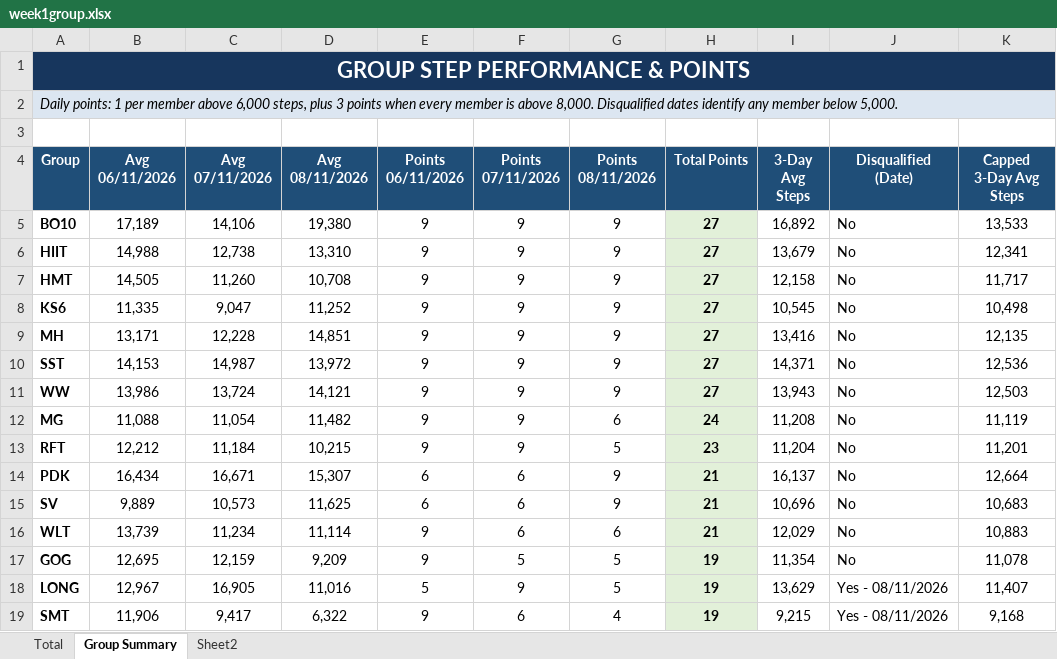
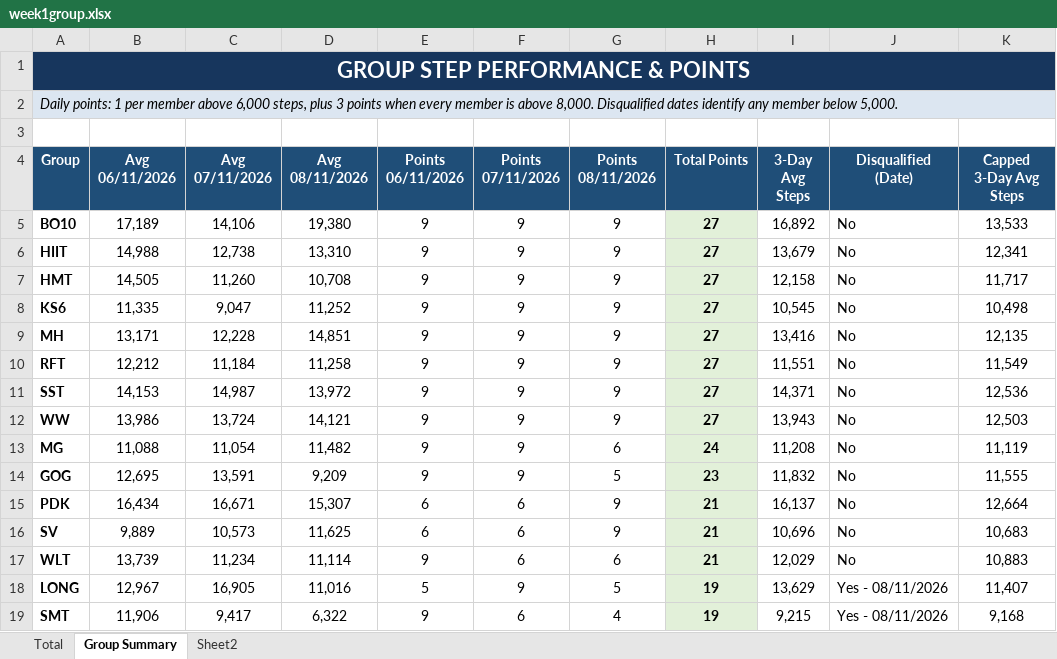
Before and after one commit to shahidpacmahn/geck-walk-7-dashboard, an Excel workbook: week1group.xlsx, sheet Group Summary, drawn as a sheet; values as stored, in another font and other column widths than the file's, no borders; conditional formats not drawn; removed rows and columns are numbered as before the commit, all else as after; the diff names each change by its address in the sheet, - before the commit and + after, or states it on an @@ line.

Commit message:
Add files via upload

```diff
--- a/week1group.xlsx (sheet Group Summary)
+++ b/week1group.xlsx (sheet Group Summary)
+row 10: RFT | 12,212 | 11,184 | 11,258 | 9 | 9 | 9 | 27 | 11,551 | No | 11,549
-row 13: RFT | 12,212 | 11,184 | 10,215 | 9 | 9 | 5 | 23 | 11,204 | No | 11,201
+row 14: GOG | 12,695 | 13,591 | 9,209 | 9 | 9 | 5 | 23 | 11,832 | No | 11,555
-row 17: GOG | 12,695 | 12,159 | 9,209 | 9 | 5 | 5 | 19 | 11,354 | No | 11,078
```
Also changed, not shown: sheet Sheet2, sheet Total.
